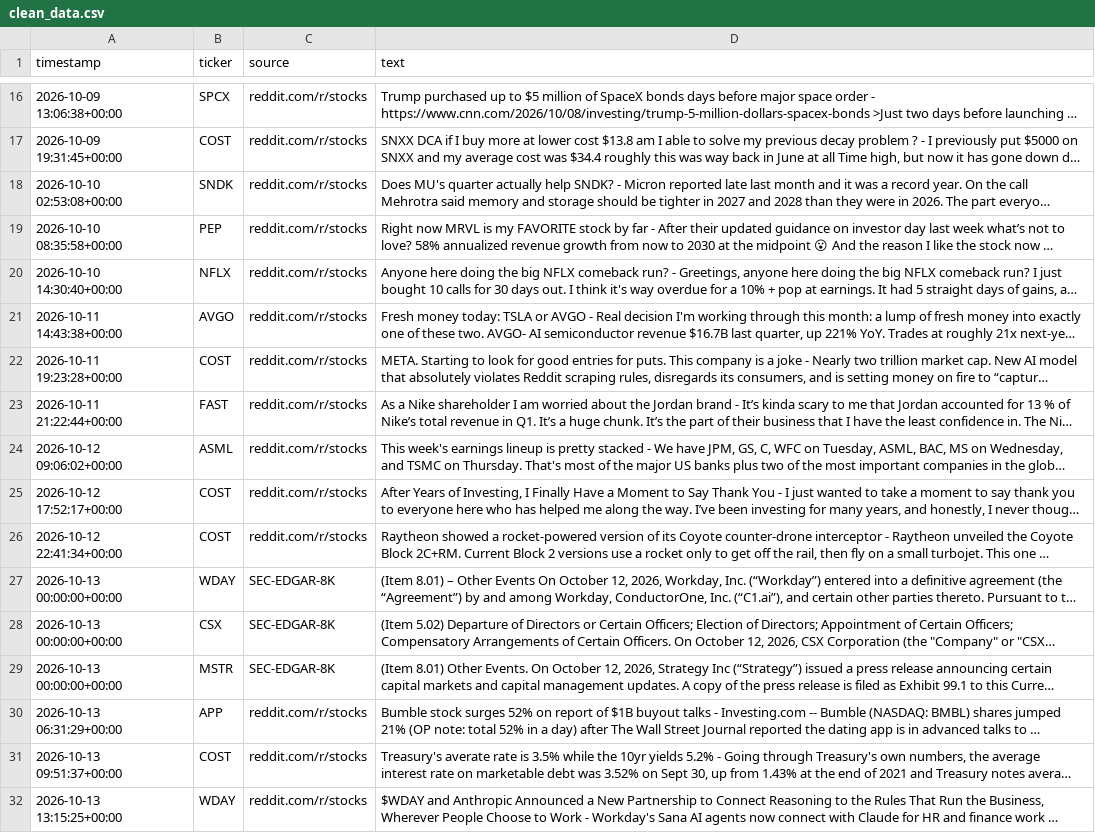
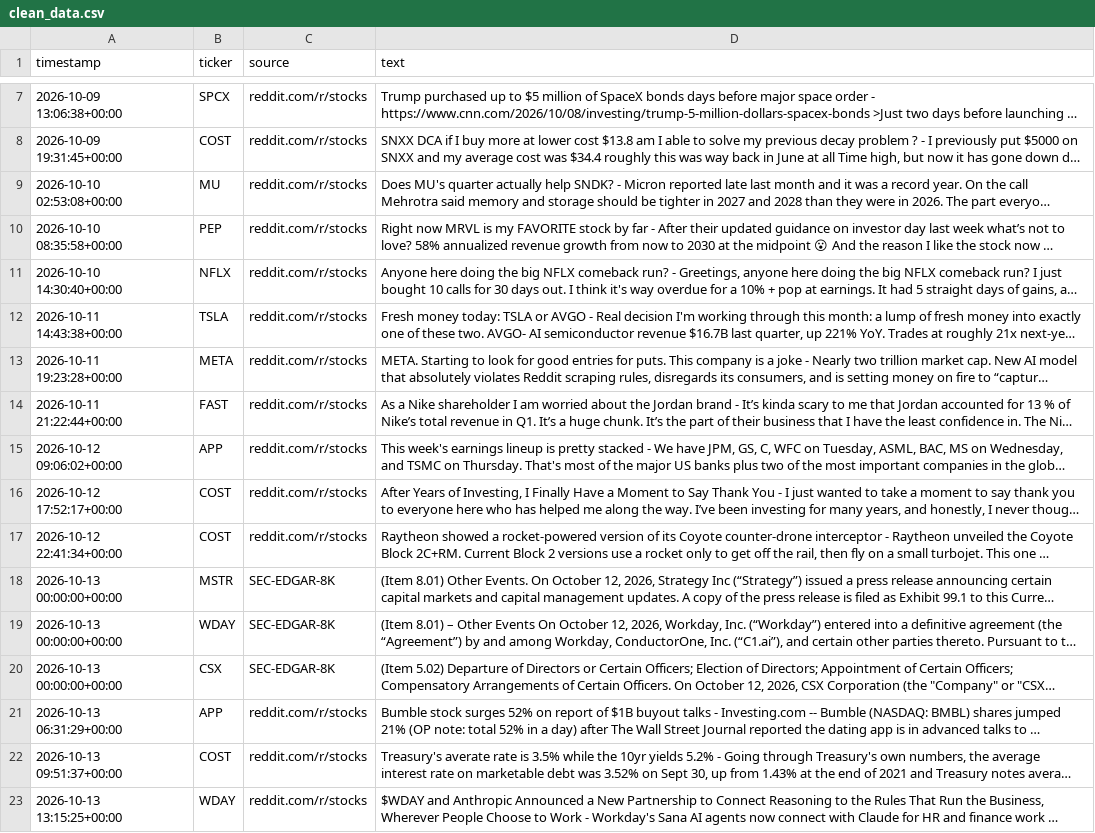
Before and after one commit to Vansh-Coder/alt-data-alpha-engine, a CSV file: data/clean_data.csv, drawn as a sheet; only a part is shown, gaps mark what is left out; long unchanged cells end in …; addresses are those after the commit; the diff covers the shown part only; the diff names each change by its address in the sheet, - before the commit and + after, or states it on an @@ line.

```diff
--- a/data/clean_data.csv
+++ b/data/clean_data.csv
-B9 (ticker): SNDK
+B9 (ticker): MU
-B12 (ticker): AVGO
+B12 (ticker): TSLA
-B13 (ticker): COST
+B13 (ticker): META
-B15 (ticker): ASML
+B15 (ticker): APP
@@ row 29 moved to row 18: 2026-10-13 00:00:00+00:00 @@
```
Also changed, not shown: 17 added rows and 9 removed rows elsewhere in this file, data/sentiment_scored.csv, data/signals.csv, 5 other files.
